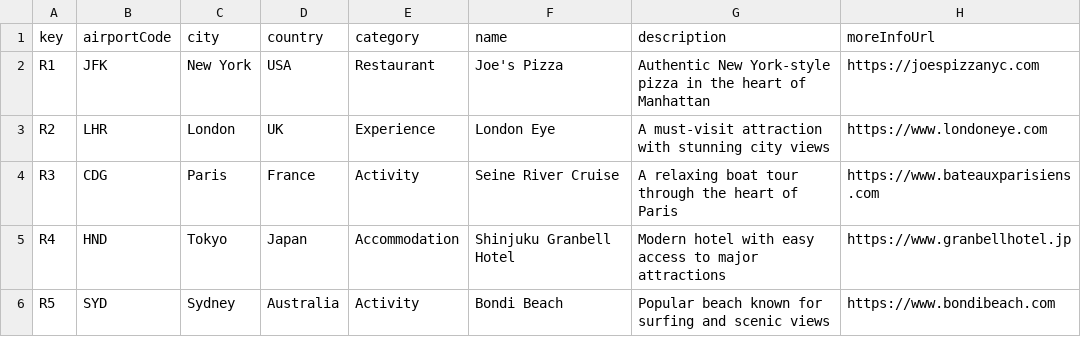
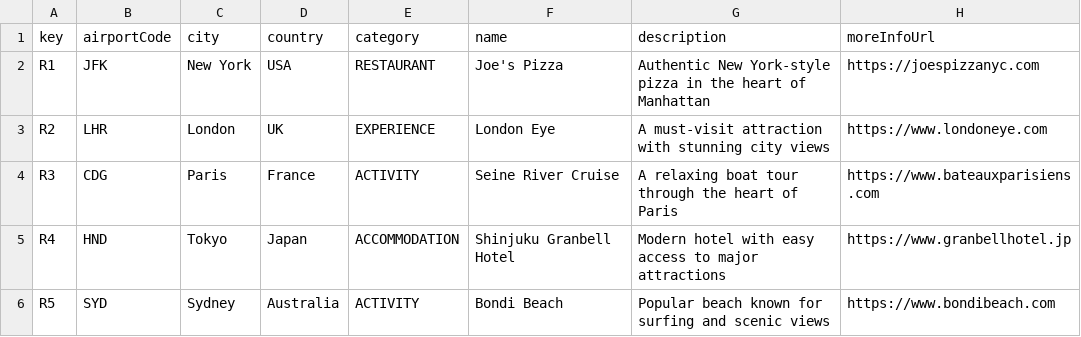
Before and after one commit to cesmarvan/Acme-ANS-C2, a CSV file: src/main/resources/WEB-INF/data/sample/recommendation.csv, drawn as a sheet.

```diff
--- a/src/main/resources/WEB-INF/data/sample/recommendation.csv
+++ b/src/main/resources/WEB-INF/data/sample/recommendation.csv
@@ -1,6 +1,6 @@
 key,airportCode,city,country,category,name,description,moreInfoUrl
-R1,JFK,New York,USA,Restaurant,Joe's Pizza,Authentic New York-style pizza in the heart of Manhattan,https://joespizzanyc.com
-R2,LHR,London,UK,Experience,London Eye,A must-visit attraction with stunning city views,https://www.londoneye.com
-R3,CDG,Paris,France,Activity,Seine River Cruise,A relaxing boat tour through the heart of Paris,https://www.bateauxparisiens.com
-R4,HND,Tokyo,Japan,Accommodation,Shinjuku Granbell Hotel,Modern hotel with easy access to major attractions,https://www.granbellhotel.jp
-R5,SYD,Sydney,Australia,Activity,Bondi Beach,Popular beach known for surfing and scenic views,https://www.bondibeach.com
+R1,JFK,New York,USA,RESTAURANT,Joe's Pizza,Authentic New York-style pizza in the heart of Manhattan,https://joespizzanyc.com
+R2,LHR,London,UK,EXPERIENCE,London Eye,A must-visit attraction with stunning city views,https://www.londoneye.com
+R3,CDG,Paris,France,ACTIVITY,Seine River Cruise,A relaxing boat tour through the heart of Paris,https://www.bateauxparisiens.com
+R4,HND,Tokyo,Japan,ACCOMMODATION,Shinjuku Granbell Hotel,Modern hotel with easy access to major attractions,https://www.granbellhotel.jp
+R5,SYD,Sydney,Australia,ACTIVITY,Bondi Beach,Popular beach known for surfing and scenic views,https://www.bondibeach.com
```
Also changed, not shown: src/main/resources/WEB-INF/data/sample/booking.csv, 14 other files.
